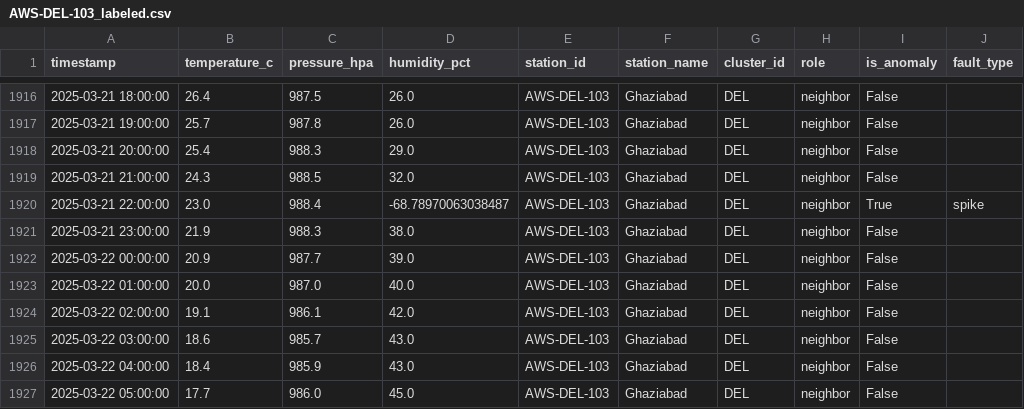
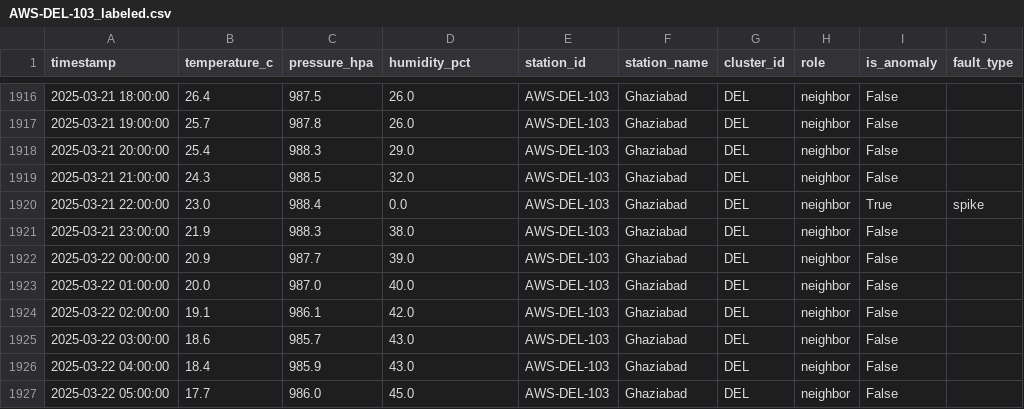
Before and after one commit to inf-pranjal-01/SkyguardAI-SIH2026, a CSV file: data/AWS-DEL-103_labeled.csv, drawn as a sheet; only a part is shown, gaps mark what is left out; the diff covers the shown part only.

```diff
--- a/data/AWS-DEL-103_labeled.csv
+++ b/data/AWS-DEL-103_labeled.csv
@@ -1919,3 +1919,3 @@ timestamp,temperature_c,pressure_hpa,humidity_pct,station_id,station_name,cluste
 2025-03-21 21:00:00,24.3,988.5,32.0,AWS-DEL-103,Ghaziabad,DEL,neighbor,False,
-2025-03-21 22:00:00,23.0,988.4,-68.78970063038487,AWS-DEL-103,Ghaziabad,DEL,neighbor,True,spike
+2025-03-21 22:00:00,23.0,988.4,0.0,AWS-DEL-103,Ghaziabad,DEL,neighbor,True,spike
 2025-03-21 23:00:00,21.9,988.3,38.0,AWS-DEL-103,Ghaziabad,DEL,neighbor,False,
```
Also changed, not shown: 31 edited cells elsewhere in this file, data/AWS-KOL-101_labeled.csv, data/AWS-MUM-101_labeled.csv, 5 other files.
